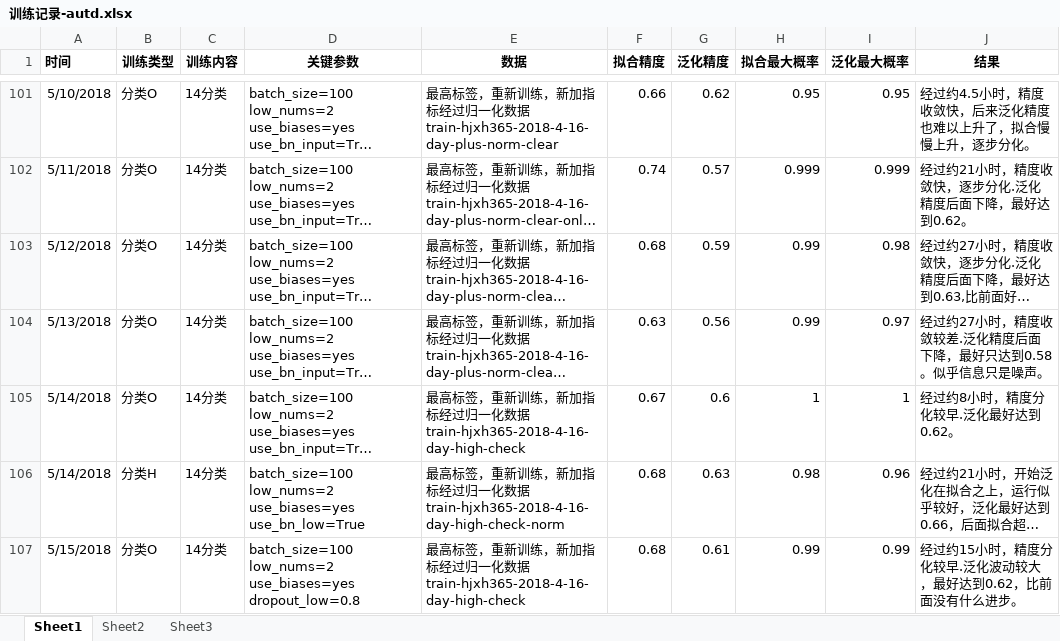
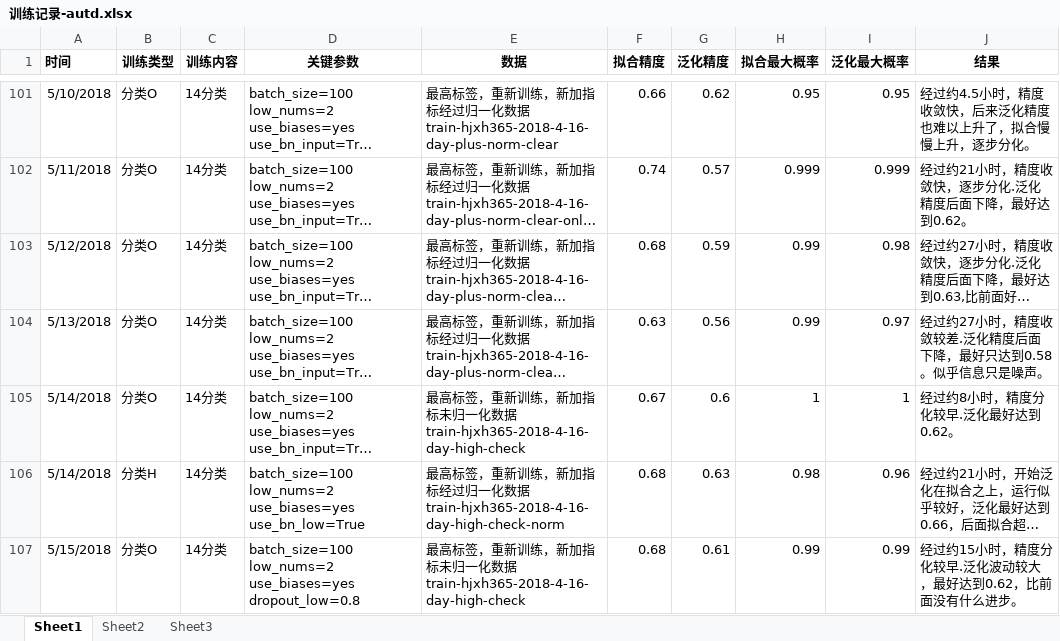
Before and after one commit to freebirdweij/MyGoldAnalyse, an Excel workbook: analyse/训练记录-autd.xlsx, sheet Sheet1, drawn as a sheet; only a part is shown, gaps mark what is left out; long unchanged cells end in …; values as stored, in another font and other column widths than the file's, no borders; the diff covers the shown part only; the diff names each change by its address in the sheet, - before the commit and + after, or states it on an @@ line.

Commit message:
New records information.

```diff
--- a/analyse/训练记录-autd.xlsx (sheet Sheet1)
+++ b/analyse/训练记录-autd.xlsx (sheet Sheet1)
-E105 (数据): …指标经过归一…
+E105 (数据): …指标未归一…
-E107 (数据): …指标经过归一…
+E107 (数据): …指标未归一…
```
Also changed, not shown: 2 added rows elsewhere in this sheet.
